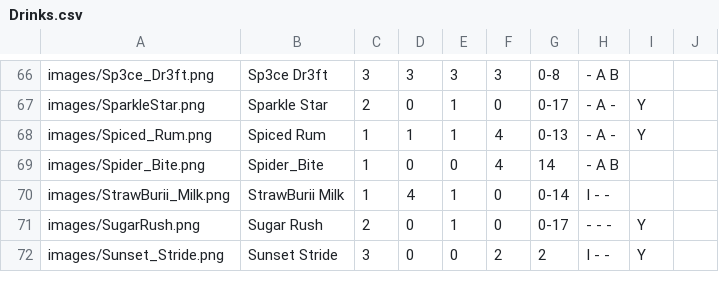
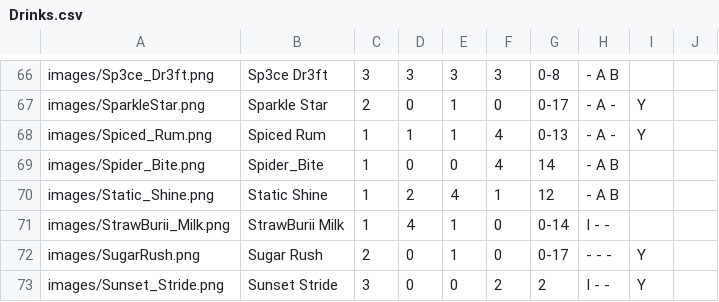
Before and after one commit to Zokaxdesu/Drinktionary, a CSV file: Database/Drinks.csv, drawn as a sheet; only a part is shown, gaps mark what is left out; the diff names each change by its address in the sheet, - before the commit and + after, or states it on an @@ line.

Commit message:
New Drink

```diff
--- a/Database/Drinks.csv
+++ b/Database/Drinks.csv
+row 70: images/Static_Shine.png | Static Shine | 1 | 2 | 4 | 1 | 12 | - A B
```
Also changed, not shown: 1 other file.
